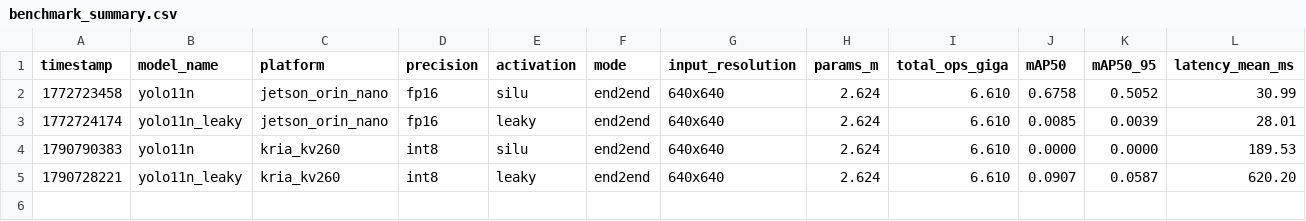
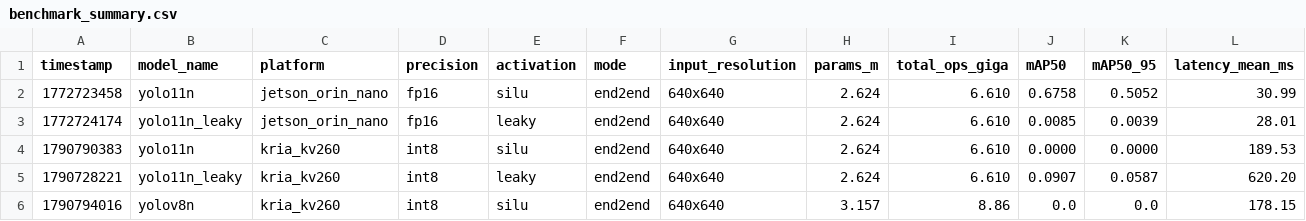
Before and after one commit to HappyEdwin/HSIC_in_edge-devices, a CSV file: results/benchmark_summary.csv, drawn as a sheet; only a part is shown; rows hold the shown columns only; the diff names each change by its address in the sheet, - before the commit and + after, or states it on an @@ line.

Commit message:
resultados Kria

```diff
--- a/results/benchmark_summary.csv
+++ b/results/benchmark_summary.csv
+row 6: 1790794016 | yolov8n | kria_kv260 | int8 | silu | end2end | 640x640 | 3.157 | 8.86 | 0.0 | 0.0 | 178.15
```
Also changed, not shown: 4 other files.
